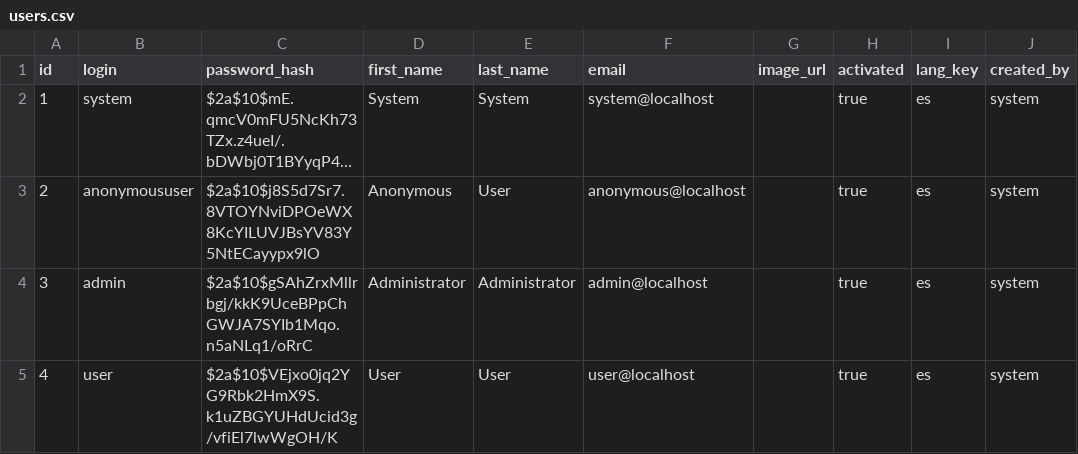
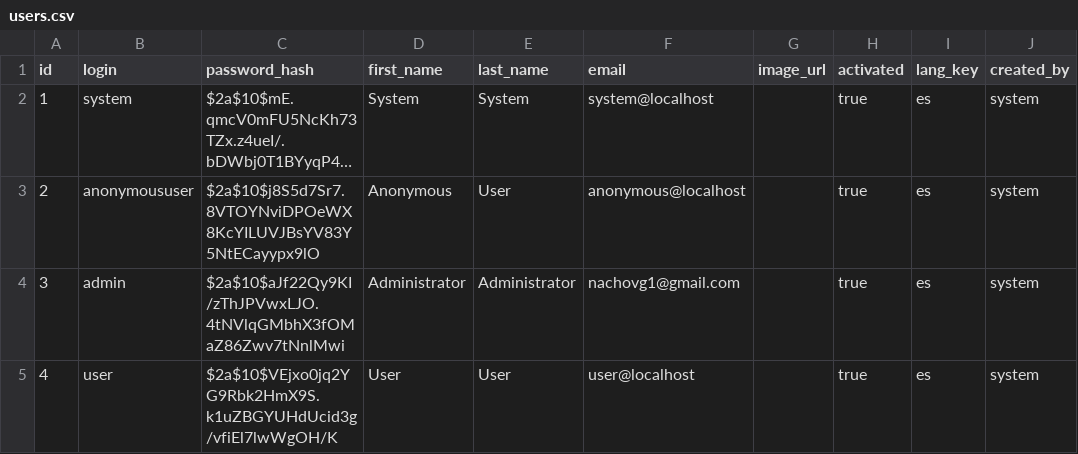
Before and after one commit to nvidal/dental, a CSV file: src/main/resources/config/liquibase/users.csv, drawn as a sheet; only a part is shown; long unchanged cells end in …; the diff names each change by its address in the sheet, - before the commit and + after, or states it on an @@ line.

```diff
--- a/src/main/resources/config/liquibase/users.csv
+++ b/src/main/resources/config/liquibase/users.csv
-C4 (password_hash): $2a$10$gSAhZrxMllrbgj/kkK9UceBPpChGWJA7SYIb1Mqo.n5aNLq1/oRrC
+C4 (password_hash): $2a$10$aJf22Qy9KI/zThJPVwxLJO.4tNVlqGMbhX3fOMaZ86Zwv7tNnlMwi
-F4 (email): admin@localhost
+F4 (email): nachovg1@gmail.com
```
Also changed, not shown: 31 other files.
